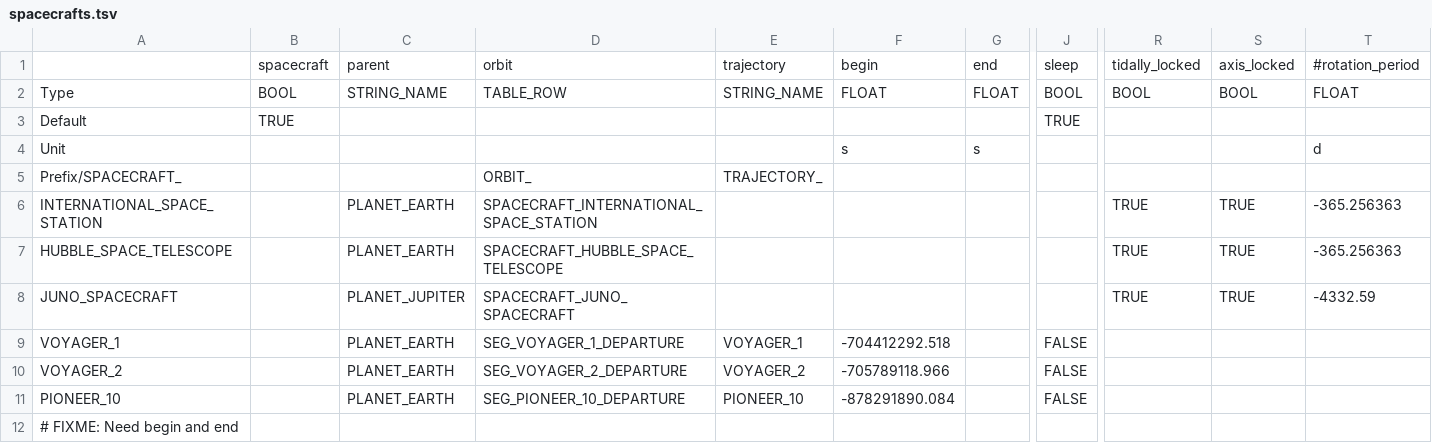
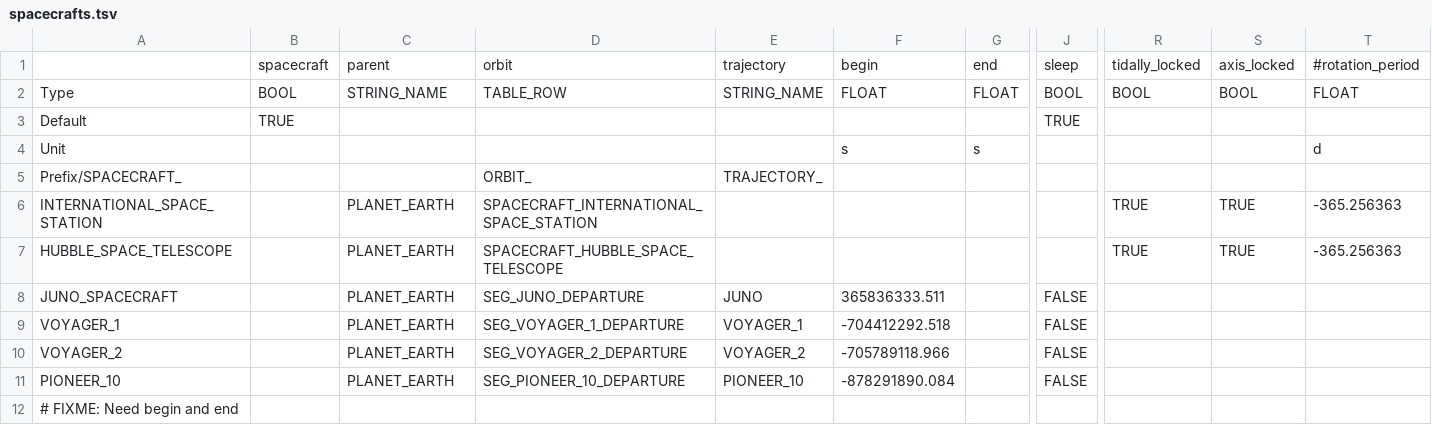
Before and after one commit to ivoyager/ivoyager_core, a TSV file: tables/spacecrafts.tsv, drawn as a sheet; only a part is shown, gaps mark what is left out; the diff names each change by its address in the sheet, - before the commit and + after, or states it on an @@ line.

```diff
--- a/tables/spacecrafts.tsv
+++ b/tables/spacecrafts.tsv
-C8: PLANET_JUPITER
+C8: PLANET_EARTH
-D8: SPACECRAFT_JUNO_SPACECRAFT
+D8: SEG_JUNO_DEPARTURE
-E8: (empty)
+E8: JUNO
-F8: (empty)
+F8: 365836333.511
-J8: (empty)
+J8: FALSE
-R8: TRUE
+R8: (empty)
-S8: TRUE
+S8: (empty)
-T8: -4332.59
+T8: (empty)
```
Also changed, not shown: tables/orbits.tsv, tables/trajectories.tsv.
